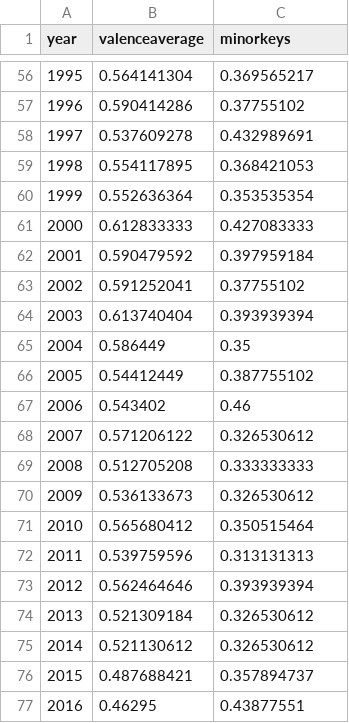
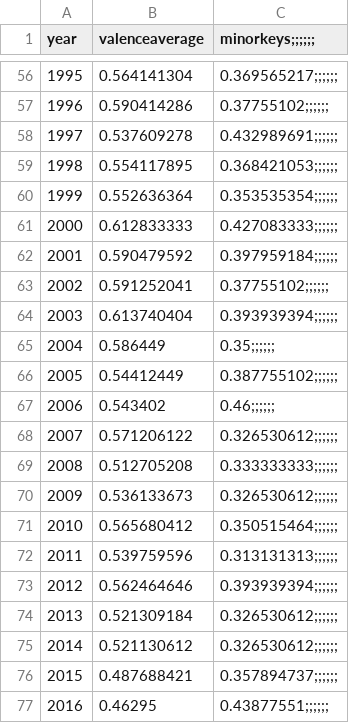
Before and after one commit to chicomares/testdrive, a CSV file: valenceyear.csv, drawn as a sheet; only a part is shown, gaps mark what is left out; the diff covers the shown part only.

```diff
--- a/valenceyear.csv
+++ b/valenceyear.csv
@@ -1 +1 @@
-year,valenceaverage,minorkeys
+year,valenceaverage,minorkeys;;;;;;
@@ -56,22 +56,22 @@ year,valenceaverage,minorkeys
-1995,0.564141304,0.369565217
-1996,0.590414286,0.37755102
-1997,0.537609278,0.432989691
-1998,0.554117895,0.368421053
-1999,0.552636364,0.353535354
-2000,0.612833333,0.427083333
-2001,0.590479592,0.397959184
-2002,0.591252041,0.37755102
-2003,0.613740404,0.393939394
-2004,0.586449,0.35
-2005,0.54412449,0.387755102
-2006,0.543402,0.46
-2007,0.571206122,0.326530612
-2008,0.512705208,0.333333333
-2009,0.536133673,0.326530612
-2010,0.565680412,0.350515464
-2011,0.539759596,0.313131313
-2012,0.562464646,0.393939394
-2013,0.521309184,0.326530612
-2014,0.521130612,0.326530612
-2015,0.487688421,0.357894737
-2016,0.46295,0.43877551
+1995,0.564141304,0.369565217;;;;;;
+1996,0.590414286,0.37755102;;;;;;
+1997,0.537609278,0.432989691;;;;;;
+1998,0.554117895,0.368421053;;;;;;
+1999,0.552636364,0.353535354;;;;;;
+2000,0.612833333,0.427083333;;;;;;
+2001,0.590479592,0.397959184;;;;;;
+2002,0.591252041,0.37755102;;;;;;
+2003,0.613740404,0.393939394;;;;;;
+2004,0.586449,0.35;;;;;;
+2005,0.54412449,0.387755102;;;;;;
+2006,0.543402,0.46;;;;;;
+2007,0.571206122,0.326530612;;;;;;
+2008,0.512705208,0.333333333;;;;;;
+2009,0.536133673,0.326530612;;;;;;
+2010,0.565680412,0.350515464;;;;;;
+2011,0.539759596,0.313131313;;;;;;
+2012,0.562464646,0.393939394;;;;;;
+2013,0.521309184,0.326530612;;;;;;
+2014,0.521130612,0.326530612;;;;;;
+2015,0.487688421,0.357894737;;;;;;
+2016,0.46295,0.43877551;;;;;;
```
Also changed, not shown: 54 edited cells elsewhere in this file.
